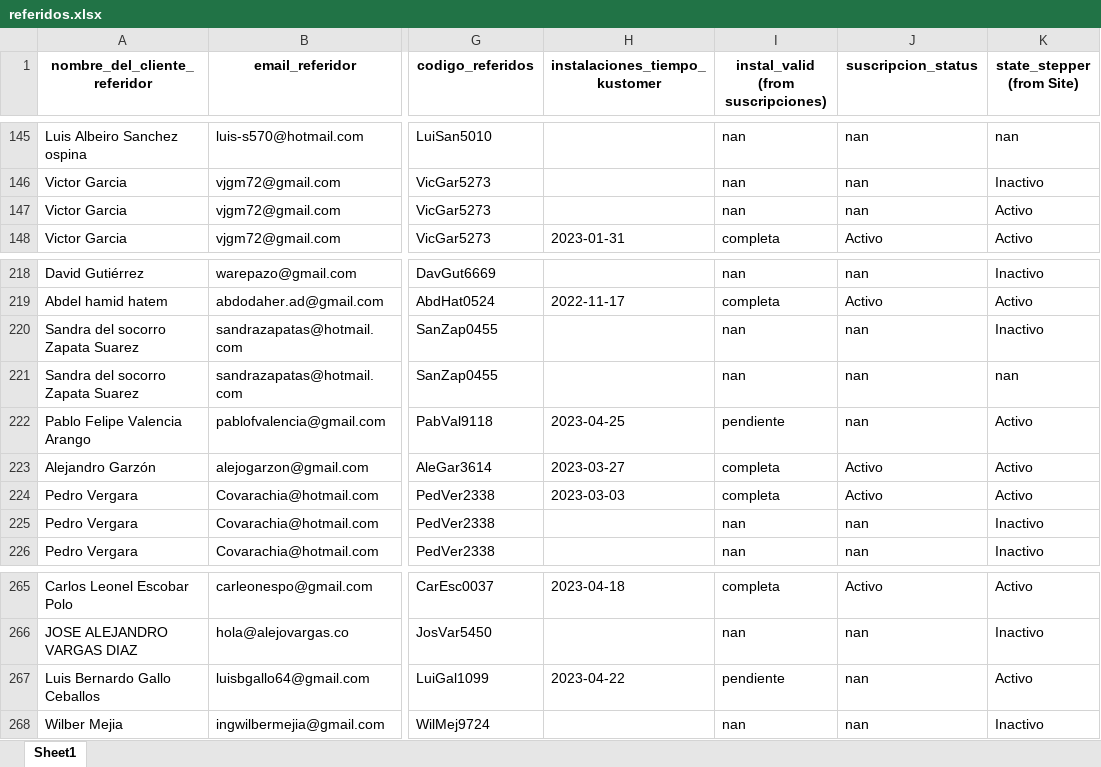
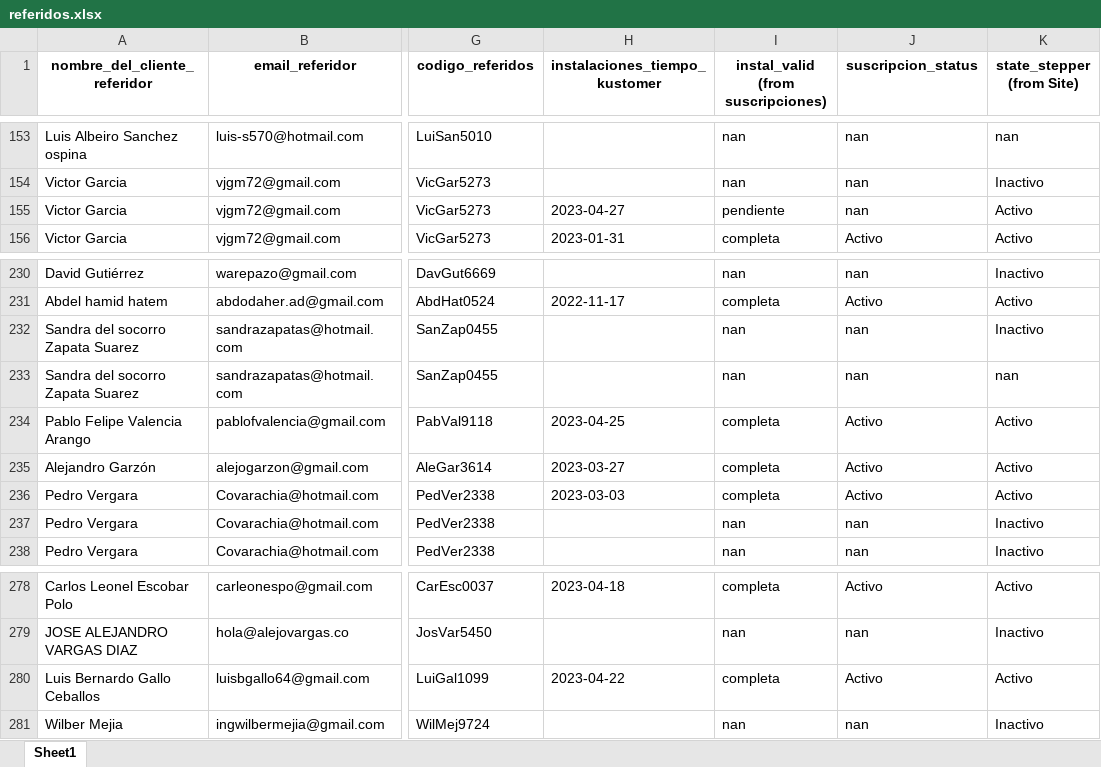
Before and after one commit to cdalvarezb27/App-Referidos-Somos, an Excel workbook: referidos.xlsx, sheet Sheet1, drawn as a sheet; only a part is shown, gaps mark what is left out; values as stored, in another font and other column widths than the file's, no borders; addresses are those after the commit; the diff covers the shown part only; the diff names each change by its address in the sheet, - before the commit and + after, or states it on an @@ line.

```diff
--- a/referidos.xlsx (sheet Sheet1)
+++ b/referidos.xlsx (sheet Sheet1)
-H155 (instalaciones_tiempo_kustomer): (empty)
+H155 (instalaciones_tiempo_kustomer): 2023-04-27
-I155: nan
+I155: pendiente
-I234: pendiente
+I234: completa
-J234 (suscripcion_status): nan
+J234 (suscripcion_status): Activo
-I280: pendiente
+I280: completa
-J280 (suscripcion_status): nan
+J280 (suscripcion_status): Activo
```
Also changed, not shown: 15 added rows and 4 edited cells elsewhere in this sheet.
